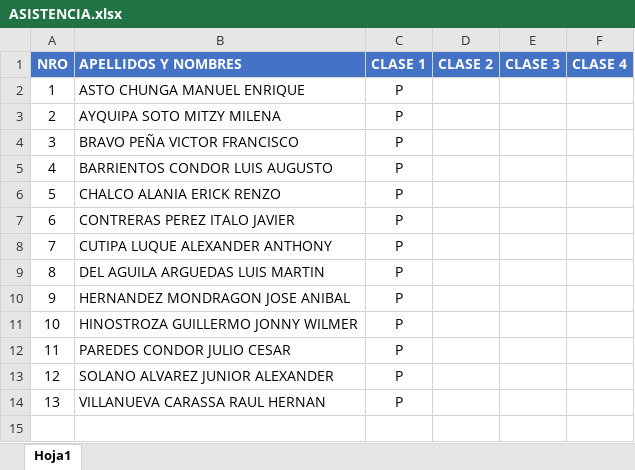
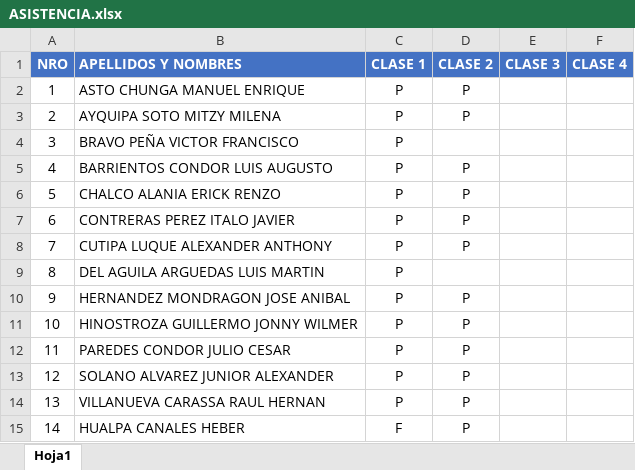
Before and after one commit to gcoronelc/SISTUNI-ORACLE-SQL-005, an Excel workbook: ASISTENCIA.xlsx, sheet Hoja1, drawn as a sheet; values as stored, in another font and other column widths than the file's, no borders; the diff names each change by its address in the sheet, - before the commit and + after, or states it on an @@ line.

Commit message:
Clase 02

```diff
--- a/ASISTENCIA.xlsx (sheet Hoja1)
+++ b/ASISTENCIA.xlsx (sheet Hoja1)
-D2:D3 (CLASE 2): (empty)
+D2:D3 (CLASE 2): P
-D5:D8 (CLASE 2): (empty)
+D5:D8 (CLASE 2): P
-D10:D14 (CLASE 2): (empty)
+D10:D14 (CLASE 2): P
+row 15: 14 | HUALPA CANALES HEBER | F | P
```
Also changed, not shown: 13 other files.
